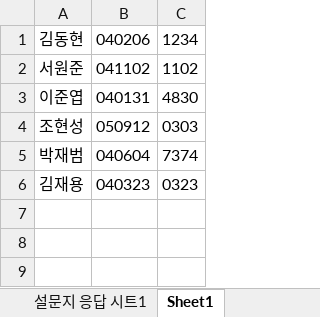
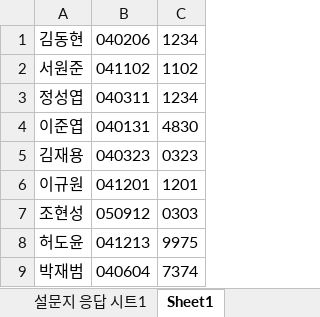
Before and after one commit to DHK200426/jaga, an Excel workbook: inform.xlsx, sheet Sheet1, drawn as a sheet; values as stored, in another font and other column widths than the file's, no borders; the diff names each change by its address in the sheet, - before the commit and + after, or states it on an @@ line.

```diff
--- a/inform.xlsx (sheet Sheet1)
+++ b/inform.xlsx (sheet Sheet1)
+row 3: 정성엽 | 040311 | 1234
@@ row 6 moved to row 5: 김재용 @@
+row 6: 이규원 | 041201 | 1201
+row 8: 허도윤 | 041213 | 9975
```
Also changed, not shown: 3 other files.
